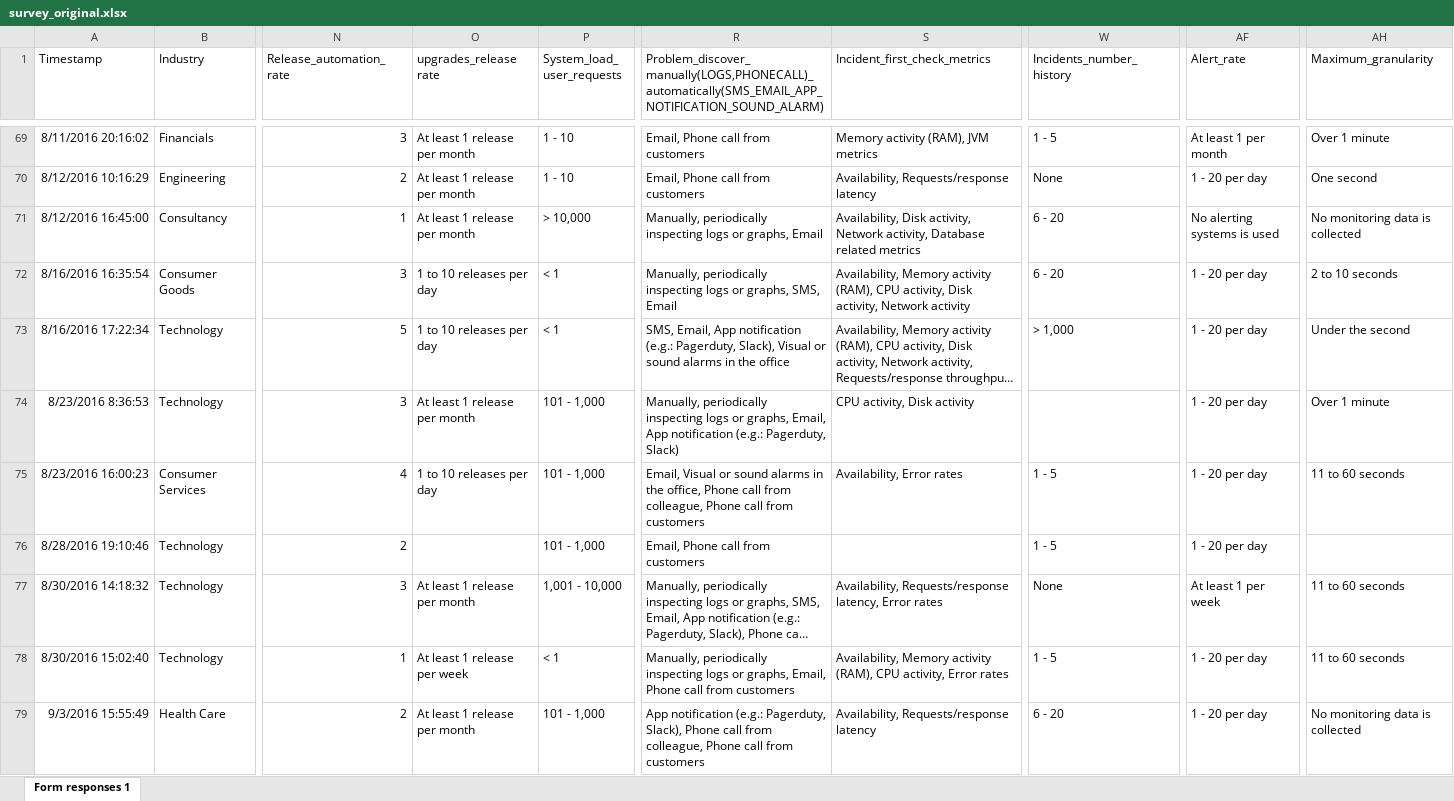
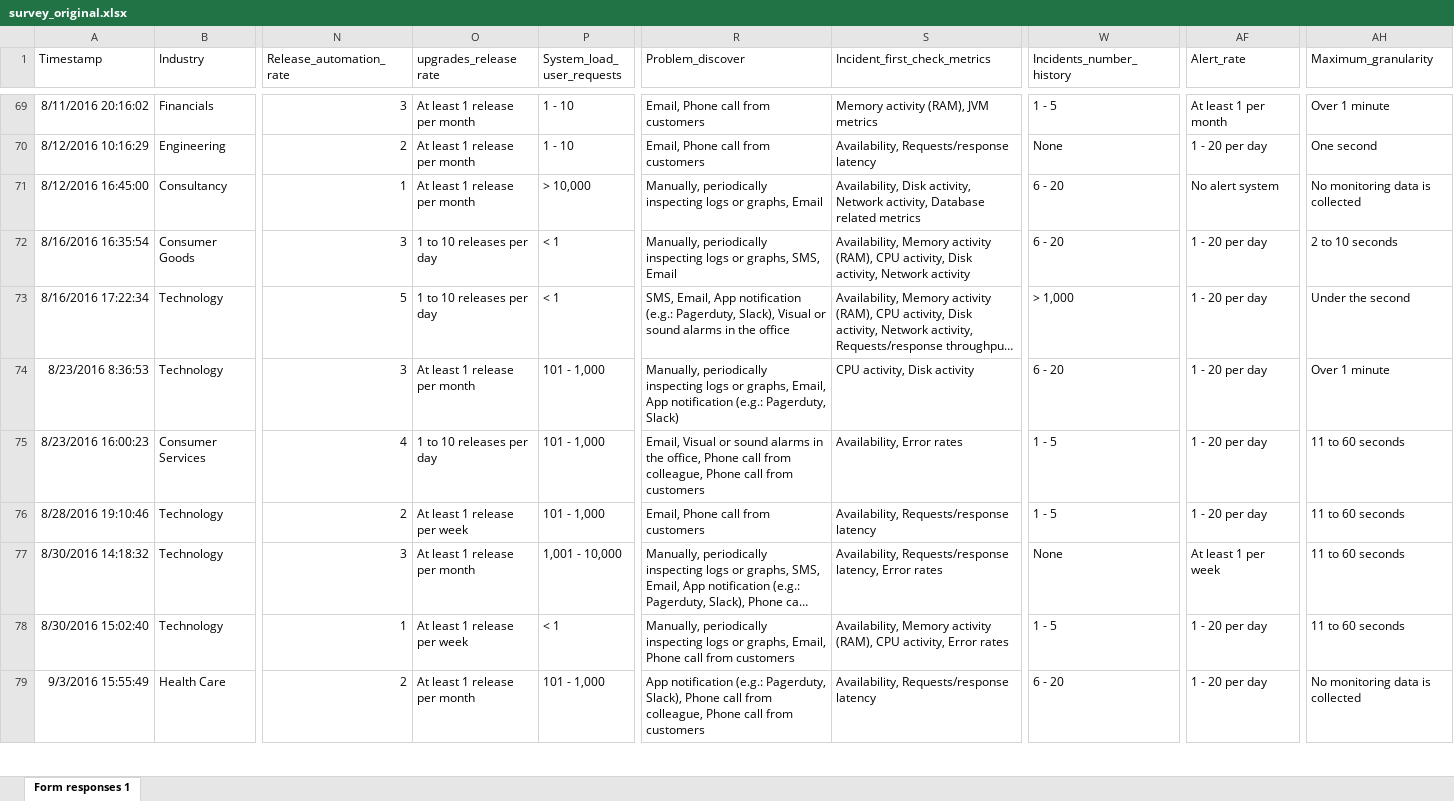
Before and after one commit to geethavani108/Cloud_Application_Monitoring, an Excel workbook: survey_original.xlsx, sheet Form responses 1, drawn as a sheet; only a part is shown, gaps mark what is left out; long unchanged cells end in …; values as stored, in another font and other column widths than the file's, no borders; charts and pictures not drawn; the diff covers the shown part only; the diff names each change by its address in the sheet, - before the commit and + after, or states it on an @@ line.

Commit message:
Add files via upload

```diff
--- a/survey_original.xlsx (sheet Form responses 1)
+++ b/survey_original.xlsx (sheet Form responses 1)
-R1: Problem_discover_manually(LOGS,PHONECALL)_automatically(SMS_EMAIL_APP_NOTIFICATION_SOUND_ALARM)
+R1: Problem_discover
-AF71 (Alert_rate): No alerting systems is used
+AF71 (Alert_rate): No alert system
-W74 (Incidents_number_history): (empty)
+W74 (Incidents_number_history): 6 - 20
-O76 (upgrades_release rate): (empty)
+O76 (upgrades_release rate): At least 1 release per week
-S76 (Incident_first_check_metrics): (empty)
+S76 (Incident_first_check_metrics): Availability, Requests/response latency
-AH76 (Maximum_granularity): (empty)
+AH76 (Maximum_granularity): 11 to 60 seconds
```
Also changed, not shown: 42 edited cells elsewhere in this sheet.
